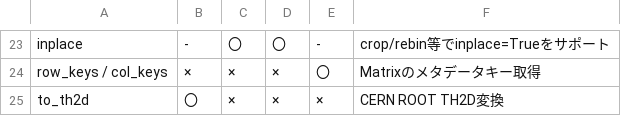
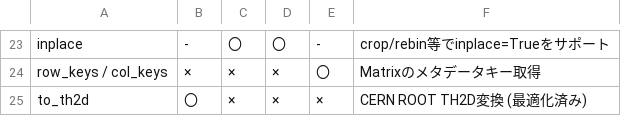
Before and after one commit to tatsuki-washimi/gwexpy, a CSV file: docs/Spectrogram_methods.csv, drawn as a sheet; only a part is shown, gaps mark what is left out.

```diff
--- a/docs/Spectrogram_methods.csv
+++ b/docs/Spectrogram_methods.csv
@@ -24,2 +24,2 @@ inplace,-,〇,〇,-,crop/rebin等でinplace=Trueをサポート
 row_keys / col_keys,×,×,×,〇,Matrixのメタデータキー取得
-to_th2d,〇,×,×,×,CERN ROOT TH2D変換
+to_th2d,〇,×,×,×,CERN ROOT TH2D変換 (最適化済み)
```
Also changed, not shown: docs/FrequencySeries_methods.csv, docs/TimeSeries_methods.csv, 20 other files.
